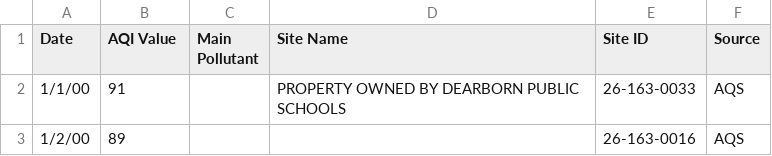
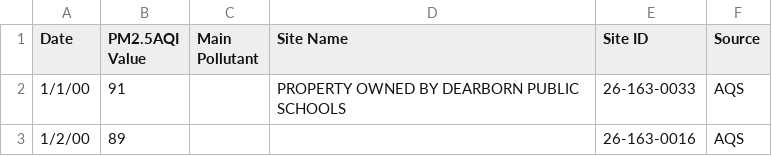
Before and after one commit to Minzheng4013/Final-Project-Data, a CSV file: PM2.5Pollutant.csv, drawn as a sheet; only a part is shown.

Commit message:
Update PM2.5Pollutant.csv

```diff
--- a/PM2.5Pollutant.csv
+++ b/PM2.5Pollutant.csv
@@ -1,2 +1,2 @@
-Date,AQI Value,Main Pollutant,Site Name,Site ID,Source
+Date,PM2.5AQI Value,Main Pollutant,Site Name,Site ID,Source
 1/1/00,91,,PROPERTY OWNED BY DEARBORN PUBLIC SCHOOLS,26-163-0033,AQS
```
